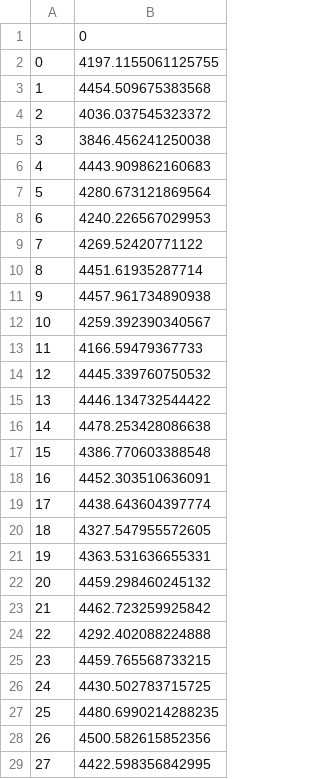
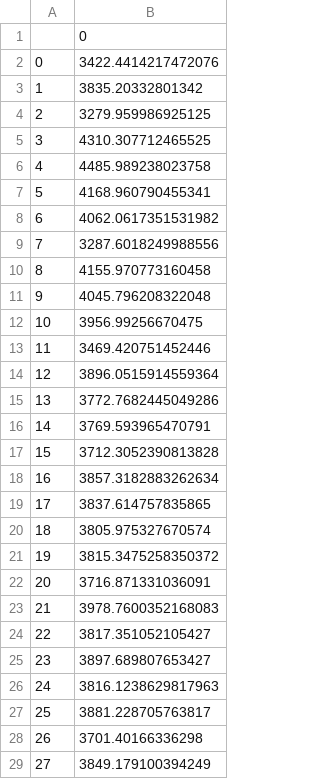
Before and after one commit to francotestori/series_temporales, a CSV file: data/LSTM_200_epocs.csv, drawn as a sheet; only a part is shown; the diff covers the shown part only.

```diff
--- a/data/LSTM_200_epocs.csv
+++ b/data/LSTM_200_epocs.csv
@@ -1,29 +1,29 @@
 ,0
-0,4197.1155061125755
-1,4454.509675383568
-2,4036.037545323372
-3,3846.456241250038
-4,4443.909862160683
-5,4280.673121869564
-6,4240.226567029953
-7,4269.52420771122
-8,4451.61935287714
-9,4457.961734890938
-10,4259.392390340567
-11,4166.59479367733
-12,4445.339760750532
-13,4446.134732544422
-14,4478.253428086638
-15,4386.770603388548
-16,4452.303510636091
-17,4438.643604397774
-18,4327.547955572605
-19,4363.531636655331
-20,4459.298460245132
-21,4462.723259925842
-22,4292.402088224888
-23,4459.765568733215
-24,4430.502783715725
-25,4480.6990214288235
-26,4500.582615852356
-27,4422.598356842995
+0,3422.4414217472076
+1,3835.20332801342
+2,3279.959986925125
+3,4310.307712465525
+4,4485.989238023758
+5,4168.960790455341
+6,4062.0617351531982
+7,3287.6018249988556
+8,4155.970773160458
+9,4045.796208322048
+10,3956.99256670475
+11,3469.420751452446
+12,3896.0515914559364
+13,3772.7682445049286
+14,3769.593965470791
+15,3712.3052390813828
+16,3857.3182883262634
+17,3837.614757835865
+18,3805.975327670574
+19,3815.3475258350372
+20,3716.871331036091
+21,3978.7600352168083
+22,3817.351052105427
+23,3897.689807653427
+24,3816.1238629817963
+25,3881.228705763817
+26,3701.40166336298
+27,3849.179100394249
```
Also changed, not shown: 119 edited cells elsewhere in this file, data/LSTM_100_epocs.csv, data/LSTM_10_epocs.csv, 13 other files.
